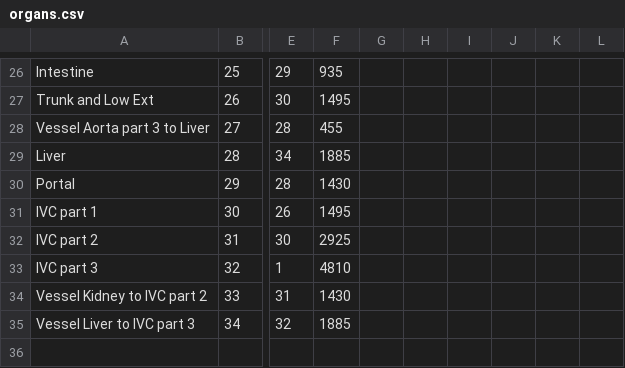
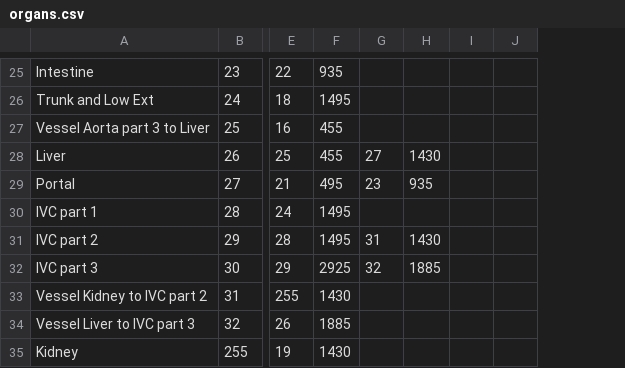
Before and after one commit to medicalphysics/CTContrastAgentExplorer, a CSV file: resources/data/organs.csv, drawn as a sheet; only a part is shown, gaps mark what is left out; removed rows and columns are numbered as before the commit, all else as after; rows hold the shown columns only; the diff covers the shown part only; the diff names each change by its address in the sheet, - before the commit and + after, or states it on an @@ line.

```diff
--- a/resources/data/organs.csv
+++ b/resources/data/organs.csv
-column G, empty
-column H, empty
-column I, empty
-column J, empty
-column K, empty
-column L, empty
+column G, rows 28-32: 27 | 23 |  | 31 | 32
+column H, rows 28-32: 1430 | 935 |  | 1430 | 1885
+column I, empty
+column J, empty
-B25: 25
+B25: 23
-E25: 29
+E25: 22
-B26: 26
+B26: 24
-E26: 30
+E26: 18
-B27: 27
+B27: 25
-E27: 28
+E27: 16
-B28: 28
+B28: 26
-E28: 34
+E28: 25
-F28: 1885
+F28: 455
-B29: 29
+B29: 27
-E29: 28
+E29: 21
-F29: 1430
+F29: 495
-B30: 30
+B30: 28
-E30: 26
+E30: 24
-B31: 31
+B31: 29
-E31: 30
+E31: 28
-F31: 2925
+F31: 1495
-B32: 32
+B32: 30
-E32: 1
+E32: 29
-F32: 4810
+F32: 2925
-B33: 33
+B33: 31
-E33: 31
+E33: 255
-B34: 34
+B34: 32
-E34: 32
+E34: 26
+row 35: Kidney | 255 | 19 | 1430
```
Also changed, not shown: 1 added row, 2 removed rows, 6 added columns and 48 edited cells elsewhere in this file, 9 other files.
